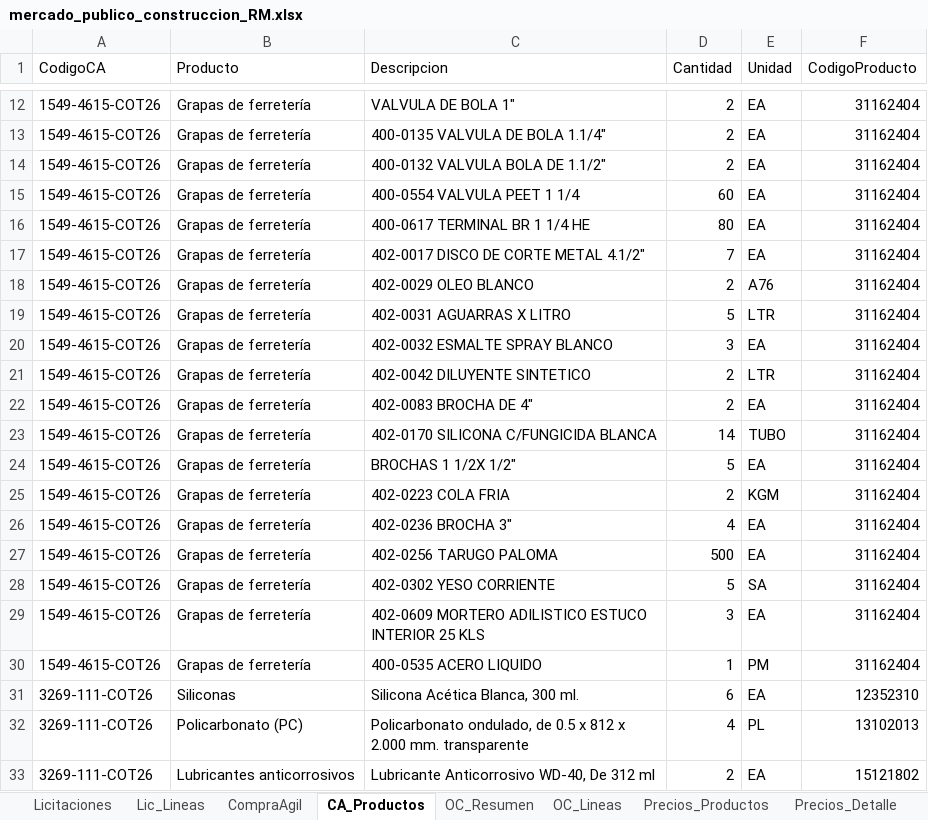
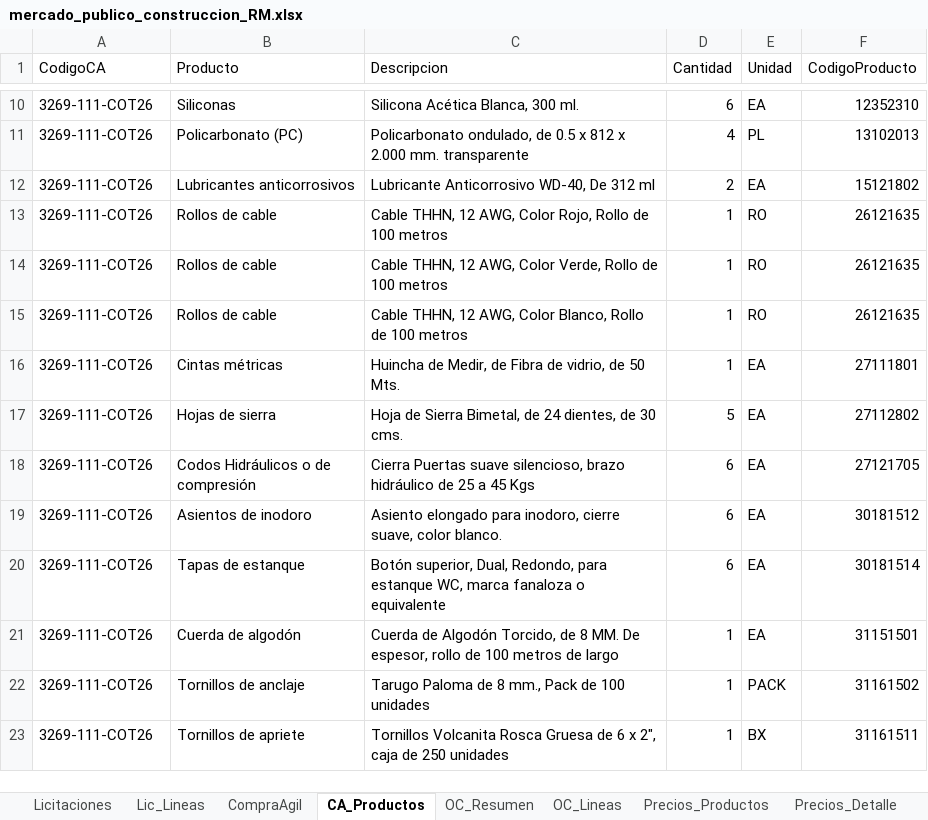
Before and after one commit to tchavarri/monitor-mercado-publico, an Excel workbook: docs/mercado_publico_construccion_RM.xlsx, sheet CA_Productos, drawn as a sheet; only a part is shown, gaps mark what is left out; the shorter side is filled out with more unchanged rows; values as stored, in another font and other column widths than the file's, no borders; removed rows and columns are numbered as before the commit, all else as after; the diff covers the shown part only; the diff names each change by its address in the sheet, - before the commit and + after, or states it on an @@ line.

```diff
--- a/docs/mercado_publico_construccion_RM.xlsx (sheet CA_Productos)
+++ b/docs/mercado_publico_construccion_RM.xlsx (sheet CA_Productos)
-row 12: 1549-4615-COT26 | Grapas de ferretería | VALVULA DE BOLA 1" | 2 | EA | 31162404
-row 13: 1549-4615-COT26 | Grapas de ferretería | 400-0135 VALVULA DE BOLA 1.1/4" | 2 | EA | 31162404
-row 14: 1549-4615-COT26 | Grapas de ferretería | 400-0132 VALVULA BOLA DE 1.1/2" | 2 | EA | 31162404
-row 15: 1549-4615-COT26 | Grapas de ferretería | 400-0554 VALVULA PEET 1 1/4 | 60 | EA | 31162404
-row 16: 1549-4615-COT26 | Grapas de ferretería | 400-0617 TERMINAL BR 1 1/4 HE | 80 | EA | 31162404
-row 17: 1549-4615-COT26 | Grapas de ferretería | 402-0017 DISCO DE CORTE METAL 4.1/2" | 7 | EA | 31162404
-row 18: 1549-4615-COT26 | Grapas de ferretería | 402-0029 OLEO BLANCO | 2 | A76 | 31162404
-row 19: 1549-4615-COT26 | Grapas de ferretería | 402-0031 AGUARRAS X LITRO | 5 | LTR | 31162404
-row 20: 1549-4615-COT26 | Grapas de ferretería | 402-0032 ESMALTE SPRAY BLANCO | 3 | EA | 31162404
-row 21: 1549-4615-COT26 | Grapas de ferretería | 402-0042 DILUYENTE SINTETICO | 2 | LTR | 31162404
-row 22: 1549-4615-COT26 | Grapas de ferretería | 402-0083 BROCHA DE 4" | 2 | EA | 31162404
-row 23: 1549-4615-COT26 | Grapas de ferretería | 402-0170 SILICONA C/FUNGICIDA BLANCA | 14 | TUBO | 31162404
-row 24: 1549-4615-COT26 | Grapas de ferretería | BROCHAS 1 1/2X 1/2" | 5 | EA | 31162404
-row 25: 1549-4615-COT26 | Grapas de ferretería | 402-0223 COLA FRIA | 2 | KGM | 31162404
-row 26: 1549-4615-COT26 | Grapas de ferretería | 402-0236 BROCHA 3" | 4 | EA | 31162404
-row 27: 1549-4615-COT26 | Grapas de ferretería | 402-0256 TARUGO PALOMA | 500 | EA | 31162404
-row 28: 1549-4615-COT26 | Grapas de ferretería | 402-0302 YESO CORRIENTE | 5 | SA | 31162404
-row 29: 1549-4615-COT26 | Grapas de ferretería | 402-0609 MORTERO ADILISTICO ESTUCO INTERIOR 25 KLS | 3 | EA | 31162404
-row 30: 1549-4615-COT26 | Grapas de ferretería | 400-0535 ACERO LIQUIDO | 1 | PM | 31162404
```
Also changed, not shown: 32 added rows, 65 removed rows, 1 moved row and 3 edited cells elsewhere in this sheet, sheet Lic_Lineas, sheet OC_Lineas, sheet OC_Resumen, sheet CompraAgil, sheet Licitaciones, charts or pictures, 2 other files.
